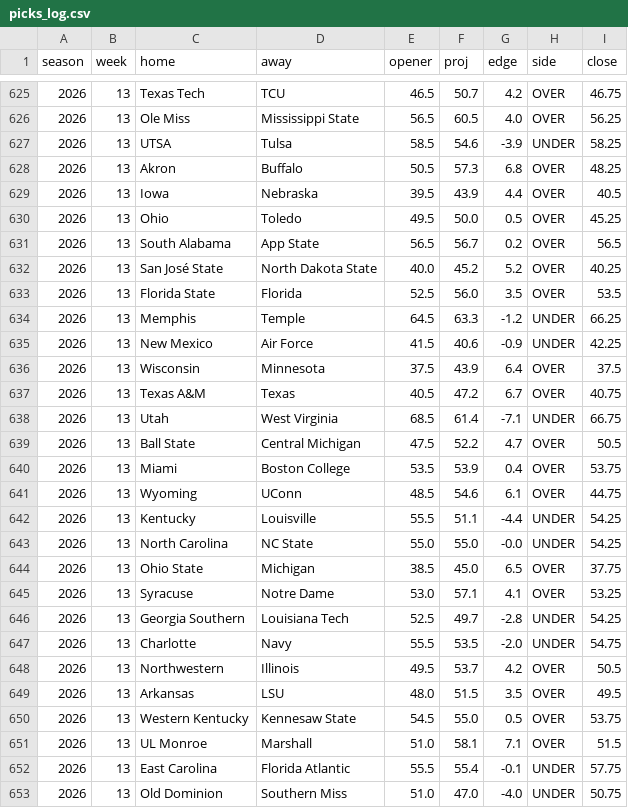
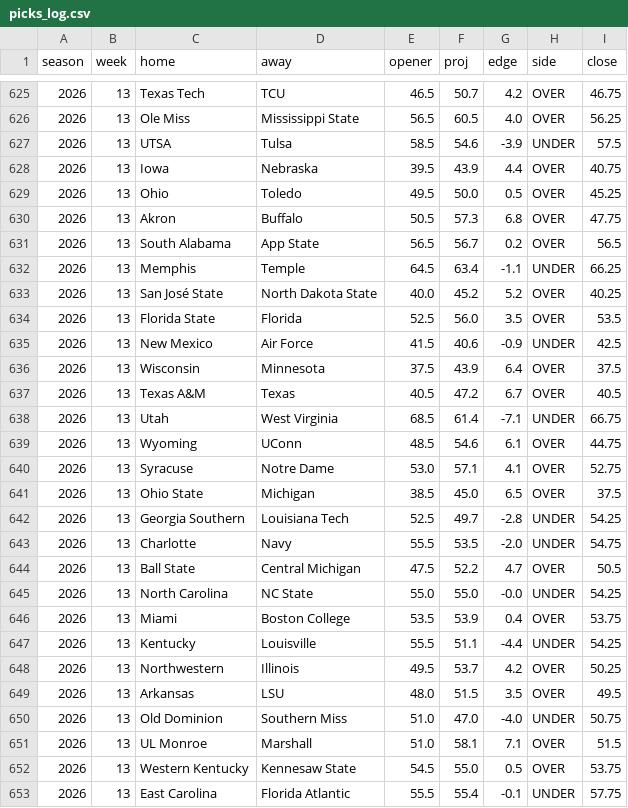
Before and after one commit to aberni03/ncaaf-totals-edge, a CSV file: out/picks_log.csv, drawn as a sheet; only a part is shown, gaps mark what is left out; the diff covers the shown part only.

```diff
--- a/out/picks_log.csv
+++ b/out/picks_log.csv
@@ -626,28 +626,28 @@ season,week,home,away,opener,proj,edge,side,close
 2026,13,Ole Miss,Mississippi State,56.5,60.5,4.0,OVER,56.25
-2026,13,UTSA,Tulsa,58.5,54.6,-3.9,UNDER,58.25
-2026,13,Akron,Buffalo,50.5,57.3,6.8,OVER,48.25
-2026,13,Iowa,Nebraska,39.5,43.9,4.4,OVER,40.5
+2026,13,UTSA,Tulsa,58.5,54.6,-3.9,UNDER,57.5
+2026,13,Iowa,Nebraska,39.5,43.9,4.4,OVER,40.75
 2026,13,Ohio,Toledo,49.5,50.0,0.5,OVER,45.25
+2026,13,Akron,Buffalo,50.5,57.3,6.8,OVER,47.75
 2026,13,South Alabama,App State,56.5,56.7,0.2,OVER,56.5
+2026,13,Memphis,Temple,64.5,63.4,-1.1,UNDER,66.25
 2026,13,San José State,North Dakota State,40.0,45.2,5.2,OVER,40.25
 2026,13,Florida State,Florida,52.5,56.0,3.5,OVER,53.5
-2026,13,Memphis,Temple,64.5,63.3,-1.2,UNDER,66.25
-2026,13,New Mexico,Air Force,41.5,40.6,-0.9,UNDER,42.25
+2026,13,New Mexico,Air Force,41.5,40.6,-0.9,UNDER,42.5
 2026,13,Wisconsin,Minnesota,37.5,43.9,6.4,OVER,37.5
-2026,13,Texas A&M,Texas,40.5,47.2,6.7,OVER,40.75
+2026,13,Texas A&M,Texas,40.5,47.2,6.7,OVER,40.5
 2026,13,Utah,West Virginia,68.5,61.4,-7.1,UNDER,66.75
-2026,13,Ball State,Central Michigan,47.5,52.2,4.7,OVER,50.5
-2026,13,Miami,Boston College,53.5,53.9,0.4,OVER,53.75
 2026,13,Wyoming,UConn,48.5,54.6,6.1,OVER,44.75
-2026,13,Kentucky,Louisville,55.5,51.1,-4.4,UNDER,54.25
-2026,13,North Carolina,NC State,55.0,55.0,-0.0,UNDER,54.25
-2026,13,Ohio State,Michigan,38.5,45.0,6.5,OVER,37.75
-2026,13,Syracuse,Notre Dame,53.0,57.1,4.1,OVER,53.25
+2026,13,Syracuse,Notre Dame,53.0,57.1,4.1,OVER,52.75
+2026,13,Ohio State,Michigan,38.5,45.0,6.5,OVER,37.5
 2026,13,Georgia Southern,Louisiana Tech,52.5,49.7,-2.8,UNDER,54.25
 2026,13,Charlotte,Navy,55.5,53.5,-2.0,UNDER,54.75
-2026,13,Northwestern,Illinois,49.5,53.7,4.2,OVER,50.5
+2026,13,Ball State,Central Michigan,47.5,52.2,4.7,OVER,50.5
+2026,13,North Carolina,NC State,55.0,55.0,-0.0,UNDER,54.25
+2026,13,Miami,Boston College,53.5,53.9,0.4,OVER,53.75
+2026,13,Kentucky,Louisville,55.5,51.1,-4.4,UNDER,54.25
+2026,13,Northwestern,Illinois,49.5,53.7,4.2,OVER,50.25
 2026,13,Arkansas,LSU,48.0,51.5,3.5,OVER,49.5
+2026,13,Old Dominion,Southern Miss,51.0,47.0,-4.0,UNDER,50.75
+2026,13,UL Monroe,Marshall,51.0,58.1,7.1,OVER,51.5
 2026,13,Western Kentucky,Kennesaw State,54.5,55.0,0.5,OVER,53.75
-2026,13,UL Monroe,Marshall,51.0,58.1,7.1,OVER,51.5
 2026,13,East Carolina,Florida Atlantic,55.5,55.4,-0.1,UNDER,57.75
-2026,13,Old Dominion,Southern Miss,51.0,47.0,-4.0,UNDER,50.75
```
Also changed, not shown: 1 added row, 1 removed row, 9 moved rows and 9 edited cells elsewhere in this file, out/odds_snapshots.csv, out/slate.csv, 5 other files.
